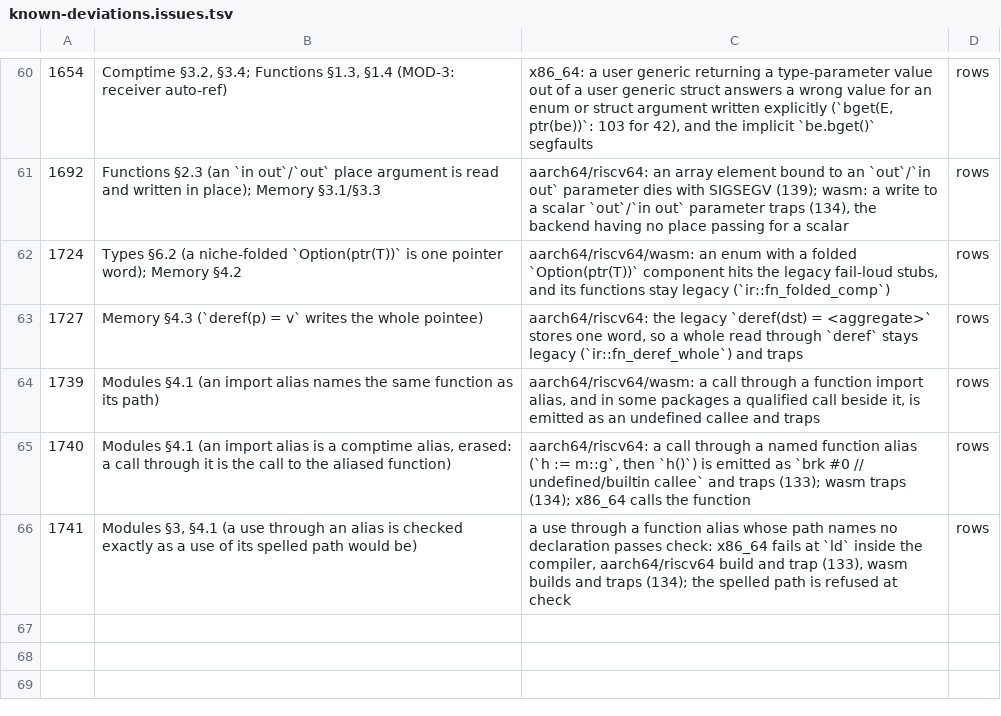
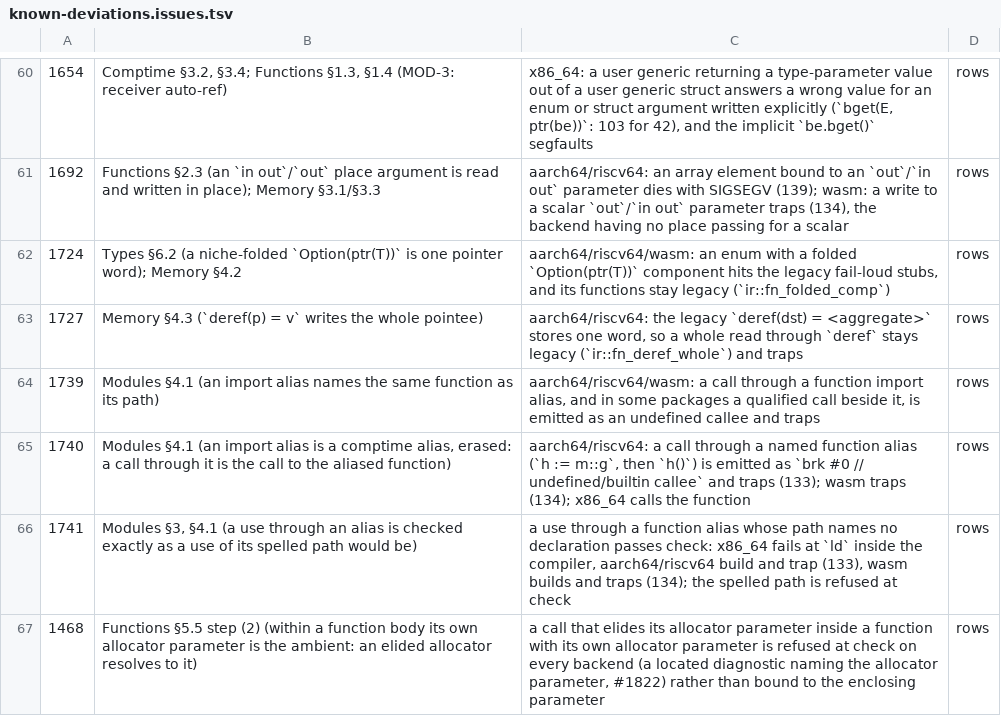
Before and after one commit to alatyr-programming-language/compiler, a TSV file: scripts/known-deviations.issues.tsv, drawn as a sheet; only a part is shown, gaps mark what is left out; the diff names each change by its address in the sheet, - before the commit and + after, or states it on an @@ line.

Commit message:
fix(sema): name an elided allocator with no ambient instead of counting it bound
The independent review of #1831 found that `sema_call_binding_err`
counted the parameter `callee_elided_alloc_idx` matched as bound without
asking whether anything fills it. For a judged call it also skipped
`call_arity_match`, so calls the parent refused now built and ran to
wrong values: `take(41)` with no `alloc::with` (run 1), and a call inside
a function with its own allocator parameter (§5.5 step 2, run 7).

`driver::d_elide_alloc_stmts` splices the ambient of an enclosing
`alloc::with` into the call before sema runs. So an allocator still
missing when sema sees the call has nothing to fill it: step (4)'s
compile error, or step (2), not implemented (#1468). The check now reads
the arguments in order. When that leaves a parameter unbound and the
call has the elision shape, the ALLOCATOR is the parameter named, with
its own message (`CallUnbound.UnboundAlloc`; the payload is now
`* 4 + kind`, slot 32 MiB). A call the in-order reading binds whole,
such as an explicit arena plus an omitted trailing default, stays
accepted.

The review's non-blocking findings:
- A dropped (zero) call offset no longer forces the located branch of
  either renderer. It renders unlocated, not `at line 1`, and the
  encoding comment says so.
- The changelog drops the claim that #1466 and #1516 are fixed whole.
  It names #1842 (generic, variadic and UFCS callees), #1843 (a `for`
  range bound and a `comptime if` arm), #1763 and #1468.

Fixtures:
- test/issue1822_reject_alloc_no_ambient.al: refused, naming `ar`. The
  parent's check answers rc 0.
- test/issue1822_alloc_enclosing_param.al: states step (2)'s `run 42`.
  Its refusal on all four backends is listed under #1468.
- The controls fixture gains `dk(ptr(ar))` (explicit arena, default
  `k`), still 42.

Verified on omen: dev.sh, the eight reject fixtures with their needles
and lines, and the controls. corpus_manifest.sh --check matches the
declared delta (main's own four pairs). fixture_expect.sh --gate is ok.

Refs #1822

```diff
--- a/scripts/known-deviations.issues.tsv
+++ b/scripts/known-deviations.issues.tsv
+row 67: 1468 | Functions §5.5 step (2) (within a function body its own allocator parameter is the ambient: an elided allocator resolves to it) | a call that elides its allocator parameter inside a function with its own allocator parameter is refused at check on every backend (a located diagnostic naming the allocator parameter, #1822) rather than bound to the enclosing parameter | rows
```
Also changed, not shown: scripts/known-deviations.tsv, 6 other files.
